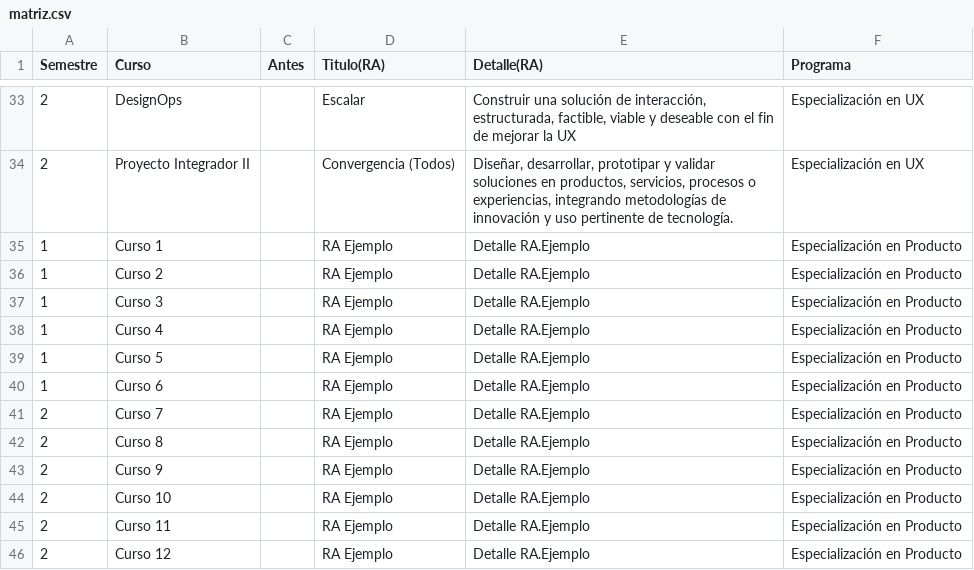
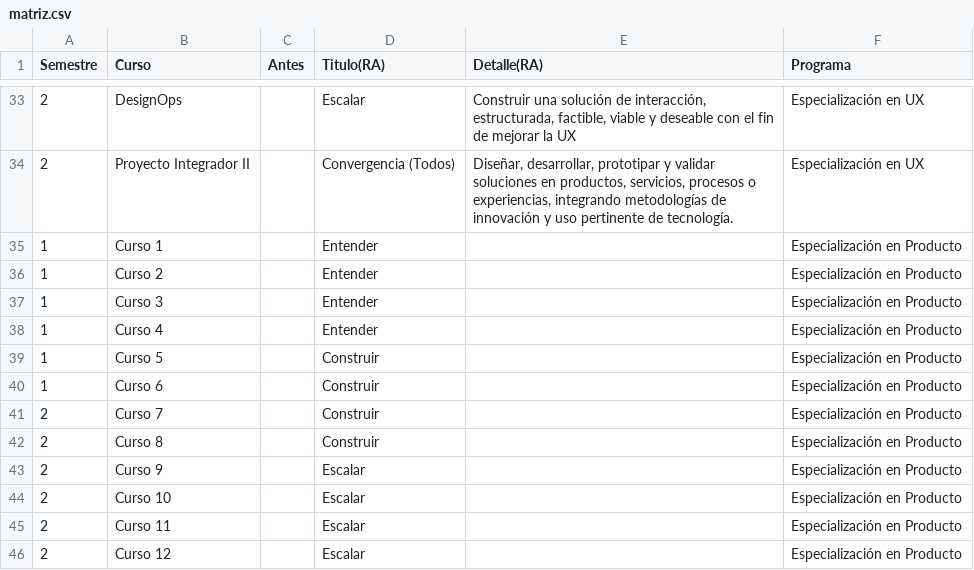
Before and after one commit to geninteractive/mit, a CSV file: matriz.csv, drawn as a sheet; only a part is shown, gaps mark what is left out.

Commit message:
Add files via upload

```diff
--- a/matriz.csv
+++ b/matriz.csv
@@ -34,13 +34,13 @@ Semestre,Curso,Antes,Titulo(RA),Detalle(RA),Programa
 2,Proyecto Integrador II,,Convergencia (Todos),"Diseñar, desarrollar, prototipar y validar soluciones en productos, servicios, procesos o experiencias, integrando metodologías de innovación y uso pertinente de tecnología.",Especialización en UX
-1,Curso 1,,RA Ejemplo,Detalle RA.Ejemplo,Especialización en Producto
-1,Curso 2,,RA Ejemplo,Detalle RA.Ejemplo,Especialización en Producto
-1,Curso 3,,RA Ejemplo,Detalle RA.Ejemplo,Especialización en Producto
-1,Curso 4,,RA Ejemplo,Detalle RA.Ejemplo,Especialización en Producto
-1,Curso 5,,RA Ejemplo,Detalle RA.Ejemplo,Especialización en Producto
-1,Curso 6,,RA Ejemplo,Detalle RA.Ejemplo,Especialización en Producto
-2,Curso 7,,RA Ejemplo,Detalle RA.Ejemplo,Especialización en Producto
-2,Curso 8,,RA Ejemplo,Detalle RA.Ejemplo,Especialización en Producto
-2,Curso 9,,RA Ejemplo,Detalle RA.Ejemplo,Especialización en Producto
-2,Curso 10,,RA Ejemplo,Detalle RA.Ejemplo,Especialización en Producto
-2,Curso 11,,RA Ejemplo,Detalle RA.Ejemplo,Especialización en Producto
-2,Curso 12,,RA Ejemplo,Detalle RA.Ejemplo,Especialización en Producto
+1,Curso 1,,Entender,,Especialización en Producto
+1,Curso 2,,Entender,,Especialización en Producto
+1,Curso 3,,Entender,,Especialización en Producto
+1,Curso 4,,Entender,,Especialización en Producto
+1,Curso 5,,Construir,,Especialización en Producto
+1,Curso 6,,Construir,,Especialización en Producto
+2,Curso 7,,Construir,,Especialización en Producto
+2,Curso 8,,Construir,,Especialización en Producto
+2,Curso 9,,Escalar,,Especialización en Producto
+2,Curso 10,,Escalar,,Especialización en Producto
+2,Curso 11,,Escalar,,Especialización en Producto
+2,Curso 12,,Escalar,,Especialización en Producto
```
